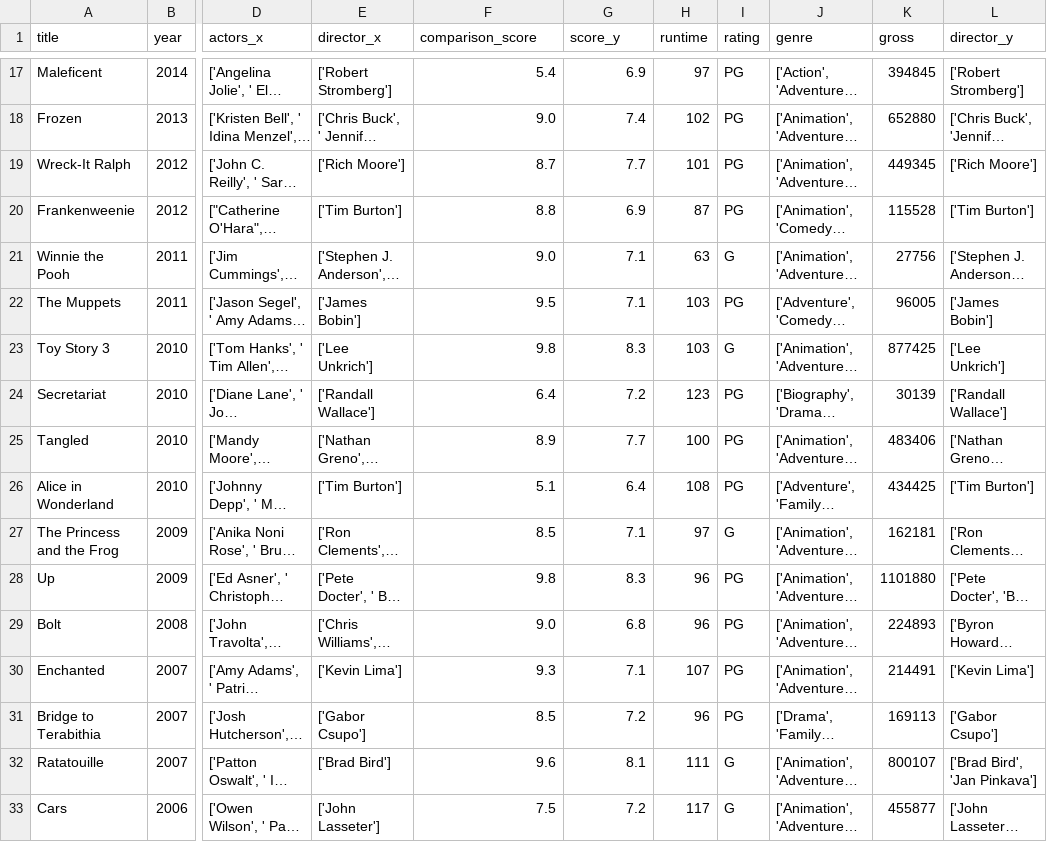
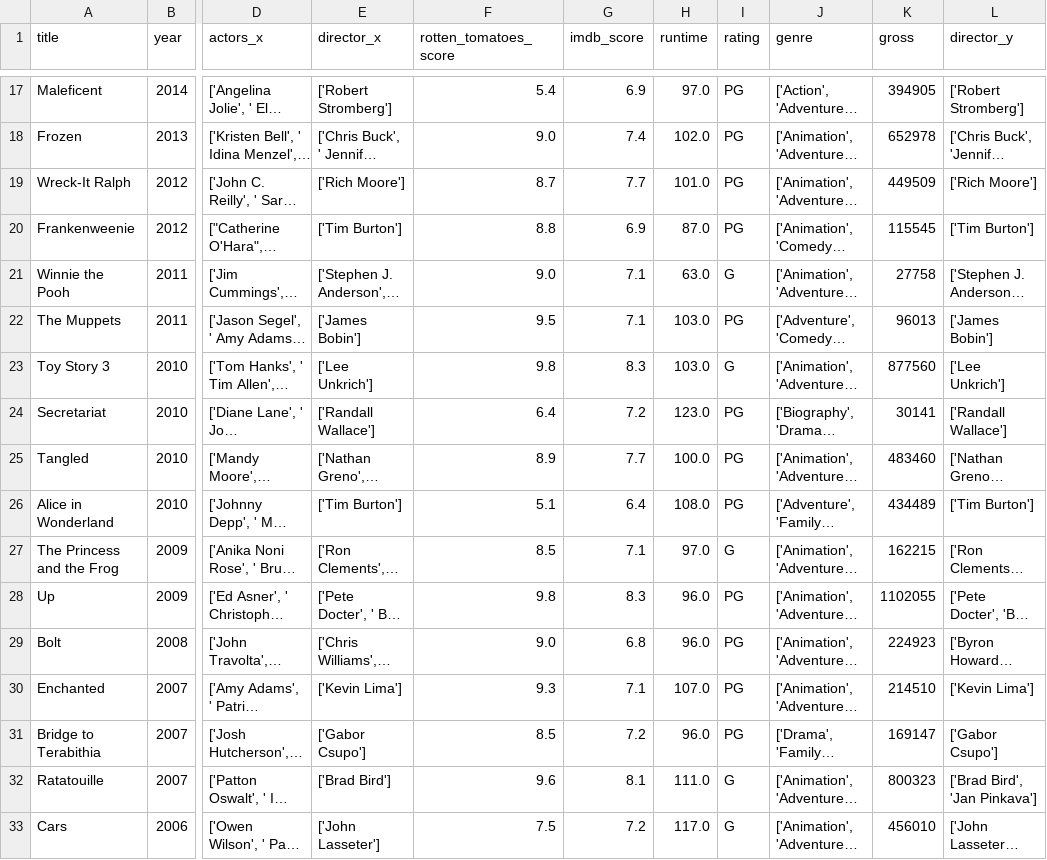
Before and after one commit to oliviahanks/Movies, a CSV file: disney_movie_analysis/data/merged.csv, drawn as a sheet; only a part is shown, gaps mark what is left out; long unchanged cells end in …; the diff covers the shown part only; the diff names each change by its address in the sheet, - before the commit and + after, or states it on an @@ line.

```diff
--- a/disney_movie_analysis/data/merged.csv
+++ b/disney_movie_analysis/data/merged.csv
-F1: comparison_score
+F1: rotten_tomatoes_score
-G1: score_y
+G1: imdb_score
-H17 (runtime): 97
+H17 (runtime): 97.0
-K17 (gross): 394845
+K17 (gross): 394905
-H18 (runtime): 102
+H18 (runtime): 102.0
-K18 (gross): 652880
+K18 (gross): 652978
-H19 (runtime): 101
+H19 (runtime): 101.0
-K19 (gross): 449345
+K19 (gross): 449509
-H20 (runtime): 87
+H20 (runtime): 87.0
-K20 (gross): 115528
+K20 (gross): 115545
-H21 (runtime): 63
+H21 (runtime): 63.0
-K21 (gross): 27756
+K21 (gross): 27758
-H22:H23 (runtime): 103
+H22:H23 (runtime): 103.0
-K22 (gross): 96005
+K22 (gross): 96013
-K23 (gross): 877425
+K23 (gross): 877560
-H24 (runtime): 123
+H24 (runtime): 123.0
-K24 (gross): 30139
+K24 (gross): 30141
-H25 (runtime): 100
+H25 (runtime): 100.0
-K25 (gross): 483406
+K25 (gross): 483460
-H26 (runtime): 108
+H26 (runtime): 108.0
-K26 (gross): 434425
+K26 (gross): 434489
-H27 (runtime): 97
+H27 (runtime): 97.0
-K27 (gross): 162181
+K27 (gross): 162215
-H28:H29 (runtime): 96
+H28:H29 (runtime): 96.0
-K28 (gross): 1101880
+K28 (gross): 1102055
-K29 (gross): 224893
+K29 (gross): 224923
-H30 (runtime): 107
+H30 (runtime): 107.0
-K30 (gross): 214491
+K30 (gross): 214510
-H31 (runtime): 96
+H31 (runtime): 96.0
-K31 (gross): 169113
+K31 (gross): 169147
-H32 (runtime): 111
+H32 (runtime): 111.0
-K32 (gross): 800107
+K32 (gross): 800323
-H33 (runtime): 117
+H33 (runtime): 117.0
-K33 (gross): 455877
+K33 (gross): 456010
```
Also changed, not shown: 153 edited cells elsewhere in this file, disney_movie_analysis/data/imdb.csv, disney_movie_analysis/data/imdb_raw.csv, 16 other files.
